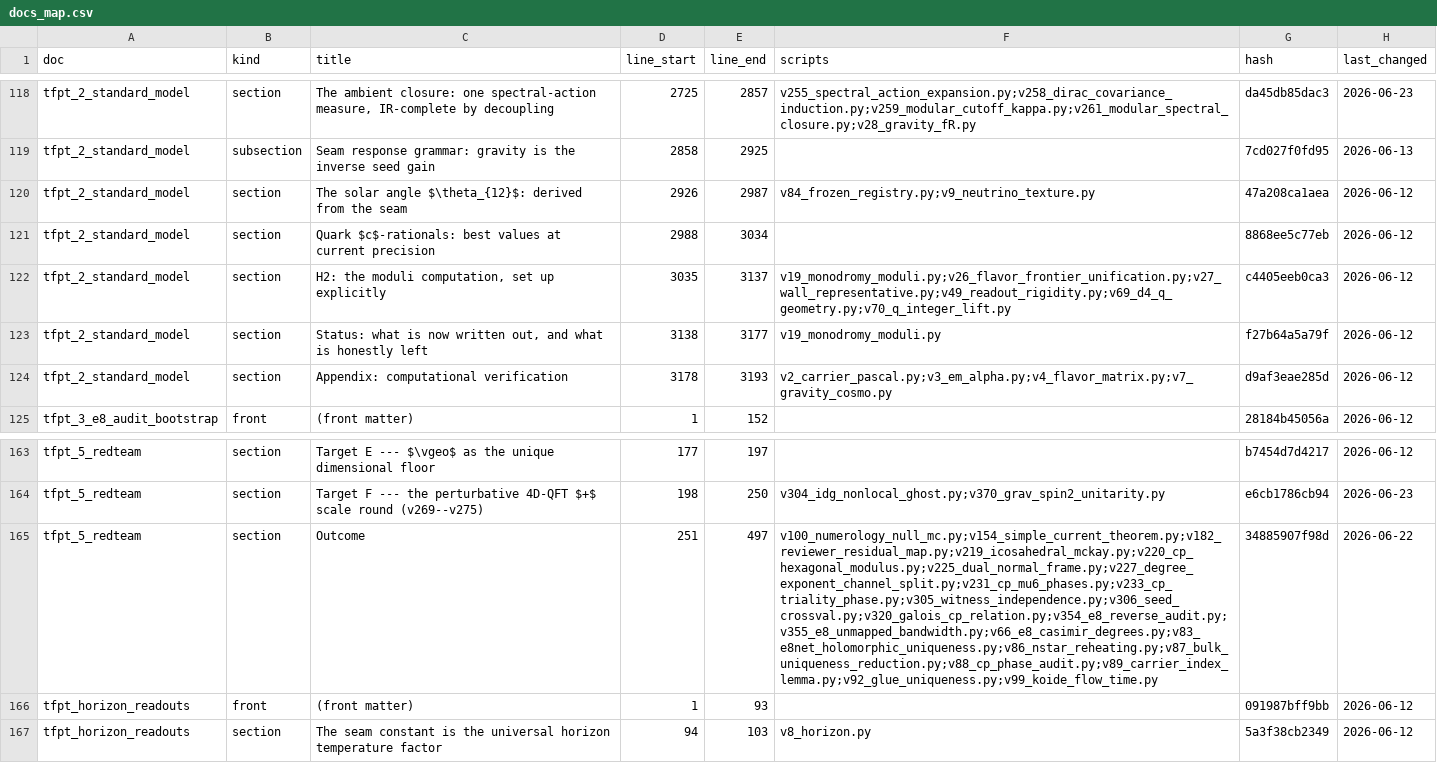
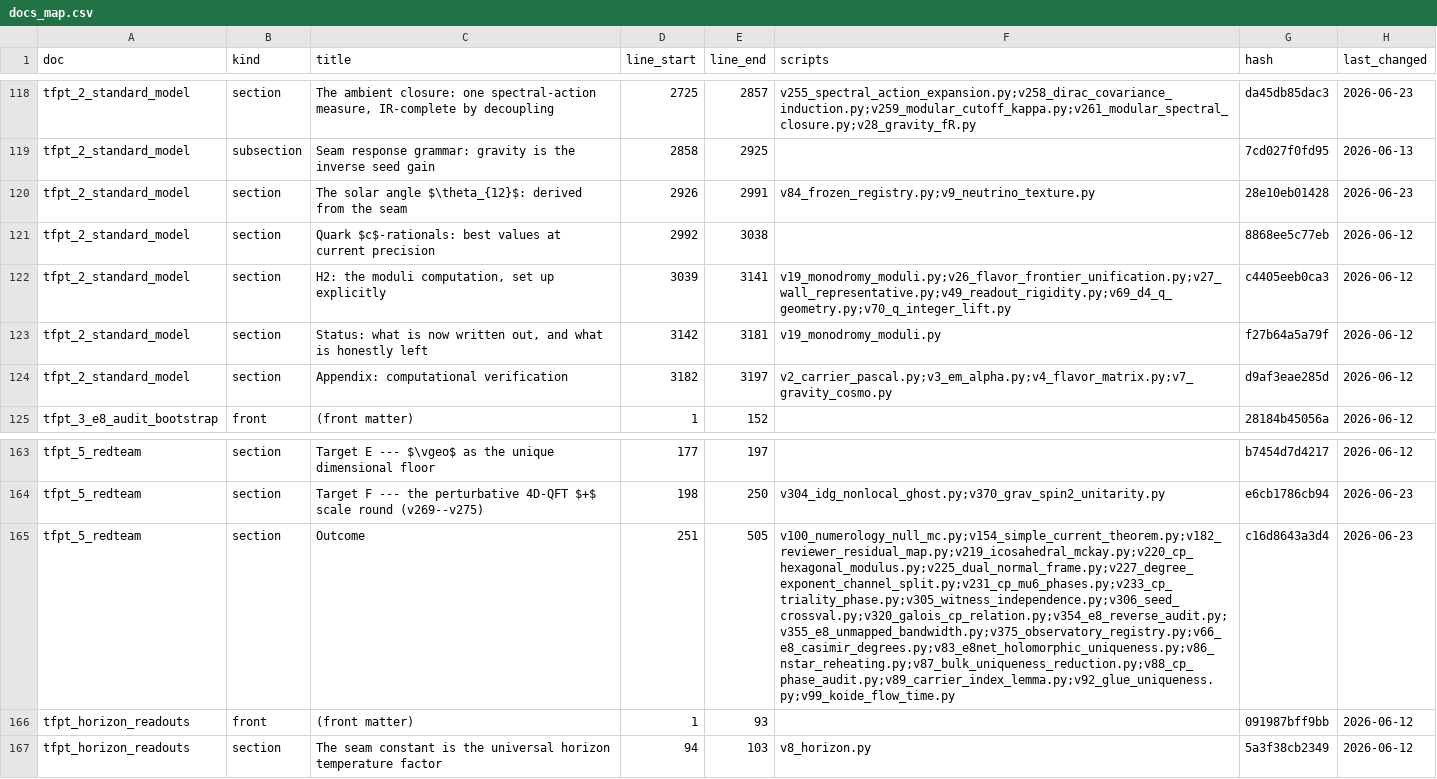
Before and after one commit to sthamann/tfpt-theoryv4, a CSV file: verification/docs_map.csv, drawn as a sheet; only a part is shown, gaps mark what is left out; the diff names each change by its address in the sheet, - before the commit and + after, or states it on an @@ line.

```diff
--- a/verification/docs_map.csv
+++ b/verification/docs_map.csv
-E120 (line_end): 2987
+E120 (line_end): 2991
-G120 (hash): 47a208ca1aea
+G120 (hash): 28e10eb01428
-H120 (last_changed): 2026-06-12
+H120 (last_changed): 2026-06-23
-D121 (line_start): 2988
+D121 (line_start): 2992
-E121 (line_end): 3034
+E121 (line_end): 3038
-D122 (line_start): 3035
+D122 (line_start): 3039
-E122 (line_end): 3137
+E122 (line_end): 3141
-D123 (line_start): 3138
+D123 (line_start): 3142
-E123 (line_end): 3177
+E123 (line_end): 3181
-D124 (line_start): 3178
+D124 (line_start): 3182
-E124 (line_end): 3193
+E124 (line_end): 3197
-E165 (line_end): 497
+E165 (line_end): 505
-F165 (scripts): v100_numerology_null_mc.py;v154_simple_current_theorem.py;v182_reviewer_residual_map.py;v219_icosahedral_mckay.py;v220_cp_hexagonal_modulus.py;v225_dual_normal_frame.py;v227_degree_exponent_channel_split.py;v231_cp_mu6_phases.py;v233_cp_triality_phase.py;v305_witness_independence.py;v306_seed_crossval.py;v320_galois_cp_relation.py;v354_e8_reverse_audit.py;v355_e8_unmapped_bandwidth.py;v66_e8_casimir_degrees.py;v83_e8net_holomorphic_uniqueness.py;v86_nstar_reheating.py;v87_bulk_uniqueness_reduction.py;v88_cp_phase_audit.py;v89_carrier_index_lemma.py;v92_glue_uniqueness.py;v99_koide_flow_time.py
+F165 (scripts): v100_numerology_null_mc.py;v154_simple_current_theorem.py;v182_reviewer_residual_map.py;v219_icosahedral_mckay.py;v220_cp_hexagonal_modulus.py;v225_dual_normal_frame.py;v227_degree_exponent_channel_split.py;v231_cp_mu6_phases.py;v233_cp_triality_phase.py;v305_witness_independence.py;v306_seed_crossval.py;v320_galois_cp_relation.py;v354_e8_reverse_audit.py;v355_e8_unmapped_bandwidth.py;v375_observatory_registry.py;v66_e8_casimir_degrees.py;v83_e8net_holomorphic_uniqueness.py;v86_nstar_reheating.py;v87_bulk_uniqueness_reduction.py;v88_cp_phase_audit.py;v89_carrier_index_lemma.py;v92_glue_uniqueness.py;v99_koide_flow_time.py
-G165 (hash): 34885907f98d
+G165 (hash): c16d8643a3d4
-H165 (last_changed): 2026-06-22
+H165 (last_changed): 2026-06-23
```
Also changed, not shown: verification/script_registry.csv, verification/status_ledger.csv, 37 other files.
